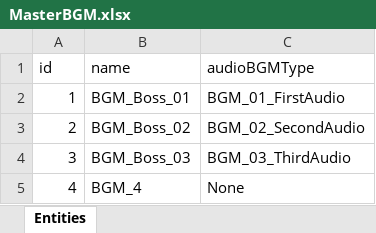
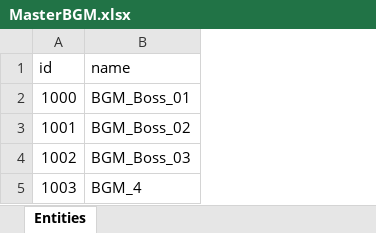
Before and after one commit to IrvineLee/HorrorGameA, an Excel workbook: Assets/Data/Excel/MasterBGM.xlsx, sheet Entities, drawn as a sheet; values as stored, in another font and other column widths than the file's, no borders; the diff names each change by its address in the sheet, - before the commit and + after, or states it on an @@ line.

```diff
--- a/Assets/Data/Excel/MasterBGM.xlsx (sheet Entities)
+++ b/Assets/Data/Excel/MasterBGM.xlsx (sheet Entities)
-column C (audioBGMType), rows 2-5: BGM_01_FirstAudio | BGM_02_SecondAudio | BGM_03_ThirdAudio | None
-A2 (id): 1
+A2 (id): 1000
-A3 (id): 2
+A3 (id): 1001
-A4 (id): 3
+A4 (id): 1002
-A5 (id): 4
+A5 (id): 1003
```
Also changed, not shown: Assets/Data/Excel/MasterAchievement.xlsx, Assets/Data/Excel/MasterItem.xlsx, 50 other files.
